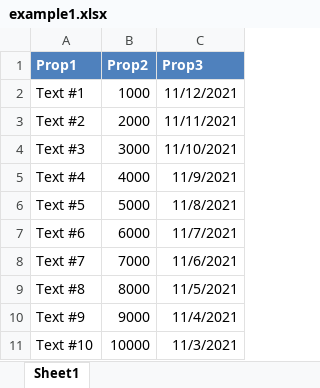
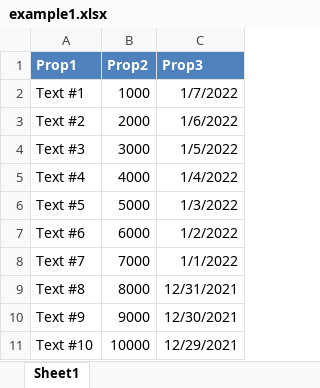
Before and after one commit to mustaddon/ArrayToExcel, an Excel workbook: Examples/example1.xlsx, sheet Sheet1, drawn as a sheet; values as stored, in another font and other column widths than the file's, no borders; the diff names each change by its address in the sheet, - before the commit and + after, or states it on an @@ line.

```diff
--- a/Examples/example1.xlsx (sheet Sheet1)
+++ b/Examples/example1.xlsx (sheet Sheet1)
-C2 (Prop3): 11/12/2021
+C2 (Prop3): 1/7/2022
-C3 (Prop3): 11/11/2021
+C3 (Prop3): 1/6/2022
-C4 (Prop3): 11/10/2021
+C4 (Prop3): 1/5/2022
-C5 (Prop3): 11/9/2021
+C5 (Prop3): 1/4/2022
-C6 (Prop3): 11/8/2021
+C6 (Prop3): 1/3/2022
-C7 (Prop3): 11/7/2021
+C7 (Prop3): 1/2/2022
-C8 (Prop3): 11/6/2021
+C8 (Prop3): 1/1/2022
-C9 (Prop3): 11/5/2021
+C9 (Prop3): 12/31/2021
-C10 (Prop3): 11/4/2021
+C10 (Prop3): 12/30/2021
-C11 (Prop3): 11/3/2021
+C11 (Prop3): 12/29/2021
```
Also changed, not shown: Examples/example2.xlsx, Examples/example3.xlsx, 9 other files.
